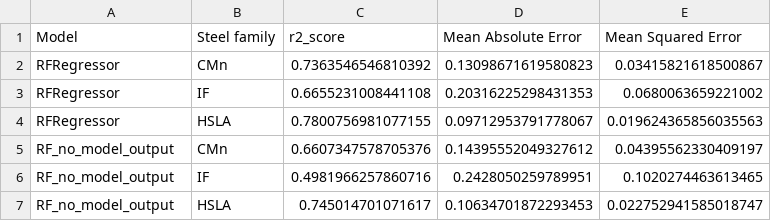
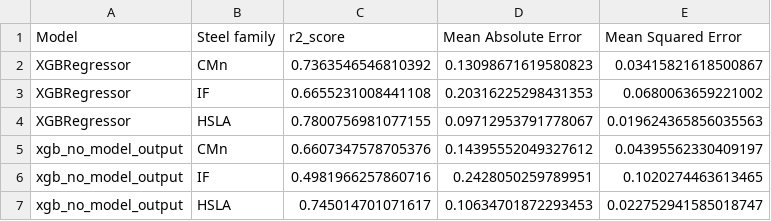
Before and after one commit to TonnyLe14/master-thesis, a CSV file: xgb_results.csv, drawn as a sheet.

```diff
--- a/xgb_results.csv
+++ b/xgb_results.csv
@@ -1,7 +1,7 @@
 Model,Steel family,r2_score,Mean Absolute Error,Mean Squared Error
-RFRegressor,CMn,0.7363546546810392,0.13098671619580823,0.03415821618500867
-RFRegressor,IF,0.6655231008441108,0.20316225298431353,0.0680063659221002
-RFRegressor,HSLA,0.7800756981077155,0.09712953791778067,0.019624365856035563
-RF_no_model_output,CMn,0.6607347578705376,0.14395552049327612,0.04395562330409197
-RF_no_model_output,IF,0.4981966257860716,0.2428050259789951,0.1020274463613465
-RF_no_model_output,HSLA,0.745014701071617,0.10634701872293453,0.022752941585018747
+XGBRegressor,CMn,0.7363546546810392,0.13098671619580823,0.03415821618500867
+XGBRegressor,IF,0.6655231008441108,0.20316225298431353,0.0680063659221002
+XGBRegressor,HSLA,0.7800756981077155,0.09712953791778067,0.019624365856035563
+xgb_no_model_output,CMn,0.6607347578705376,0.14395552049327612,0.04395562330409197
+xgb_no_model_output,IF,0.4981966257860716,0.2428050259789951,0.1020274463613465
+xgb_no_model_output,HSLA,0.745014701071617,0.10634701872293453,0.022752941585018747
```
Also changed, not shown: merged_results.csv, 4 other files.
